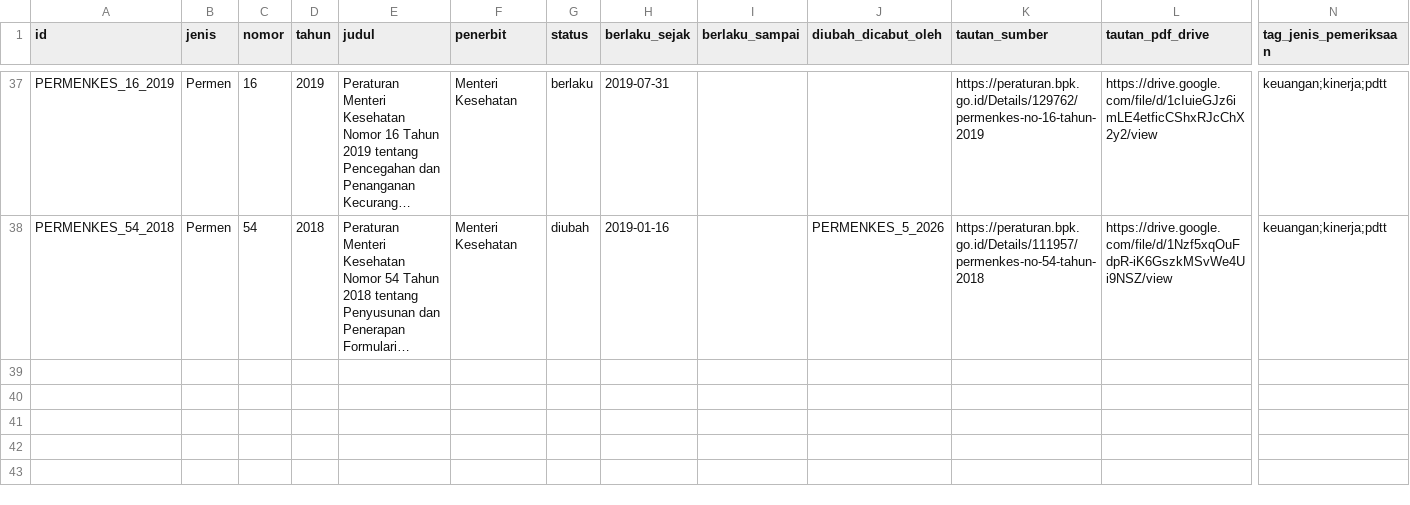
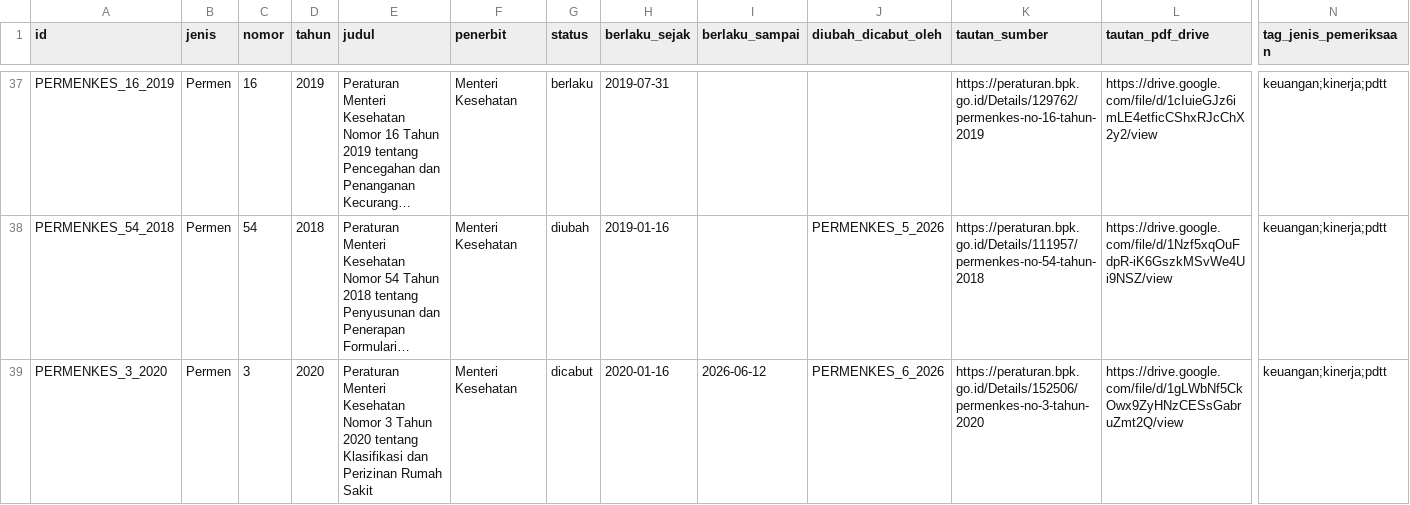
Before and after one commit to primaditra/korpus-pusat, a CSV file: katalog.csv, drawn as a sheet; only a part is shown, gaps mark what is left out; long unchanged cells end in …; rows hold the shown columns only; the diff names each change by its address in the sheet, - before the commit and + after, or states it on an @@ line.

```diff
--- a/katalog.csv
+++ b/katalog.csv
+row 39: PERMENKES_3_2020 | Permen | 3 | 2020 | Peraturan Menteri Kesehatan Nomor 3 Tahun 2020 tentang Klasifikasi dan Perizinan Rumah Sakit | Menteri Kesehatan | dicabut | 2020-01-16 | 2026-06-12 | PERMENKES_6_2026 | https://peraturan.bpk.go.id/Details/152506/permenkes-no-3-tahun-2020 | https://drive.google.com/file/d/1gLWbNf5CkOwx9ZyHNzCESsGabruZmt2Q/view | keuangan;kinerja;pdtt
```
Also changed, not shown: 1 other file.
